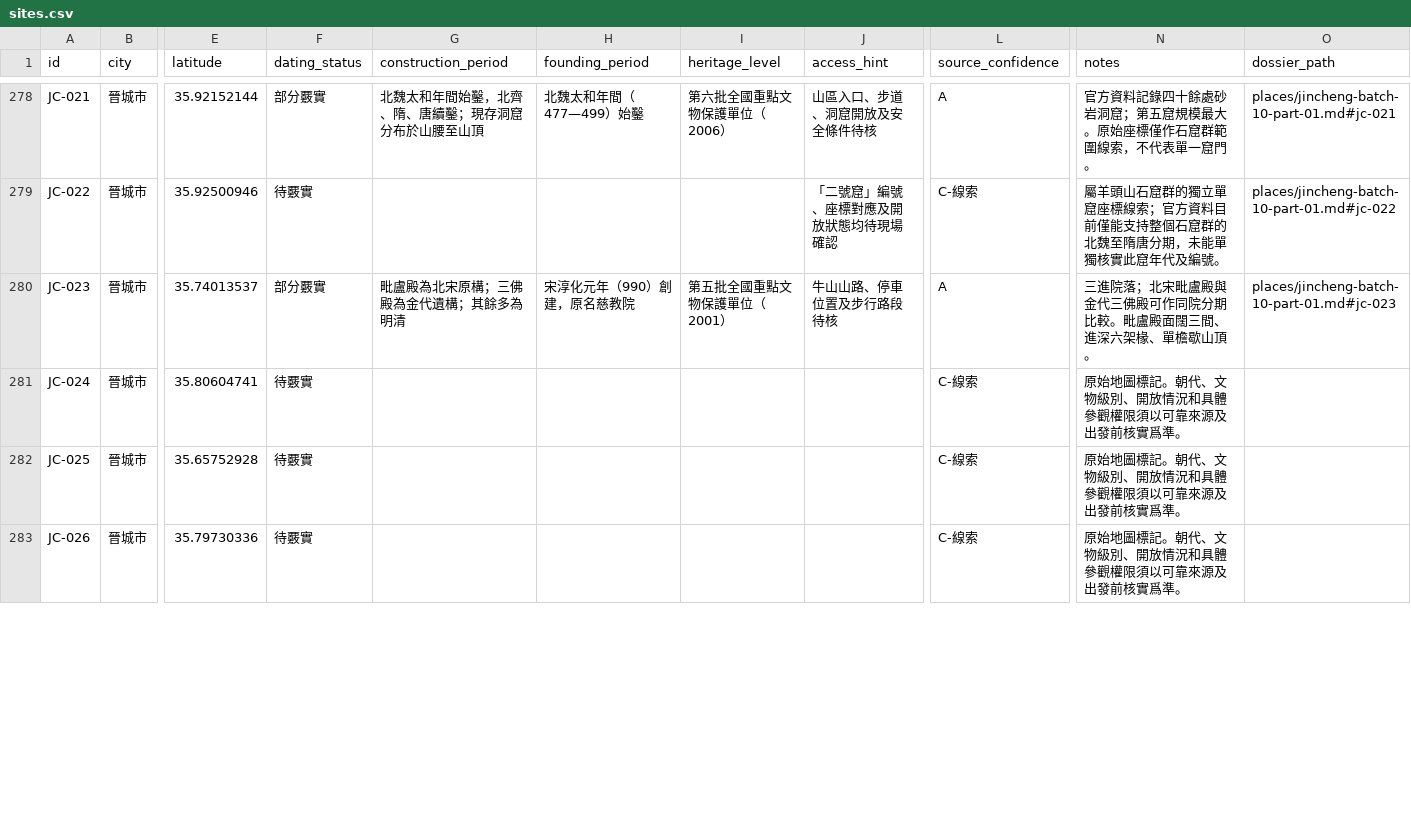
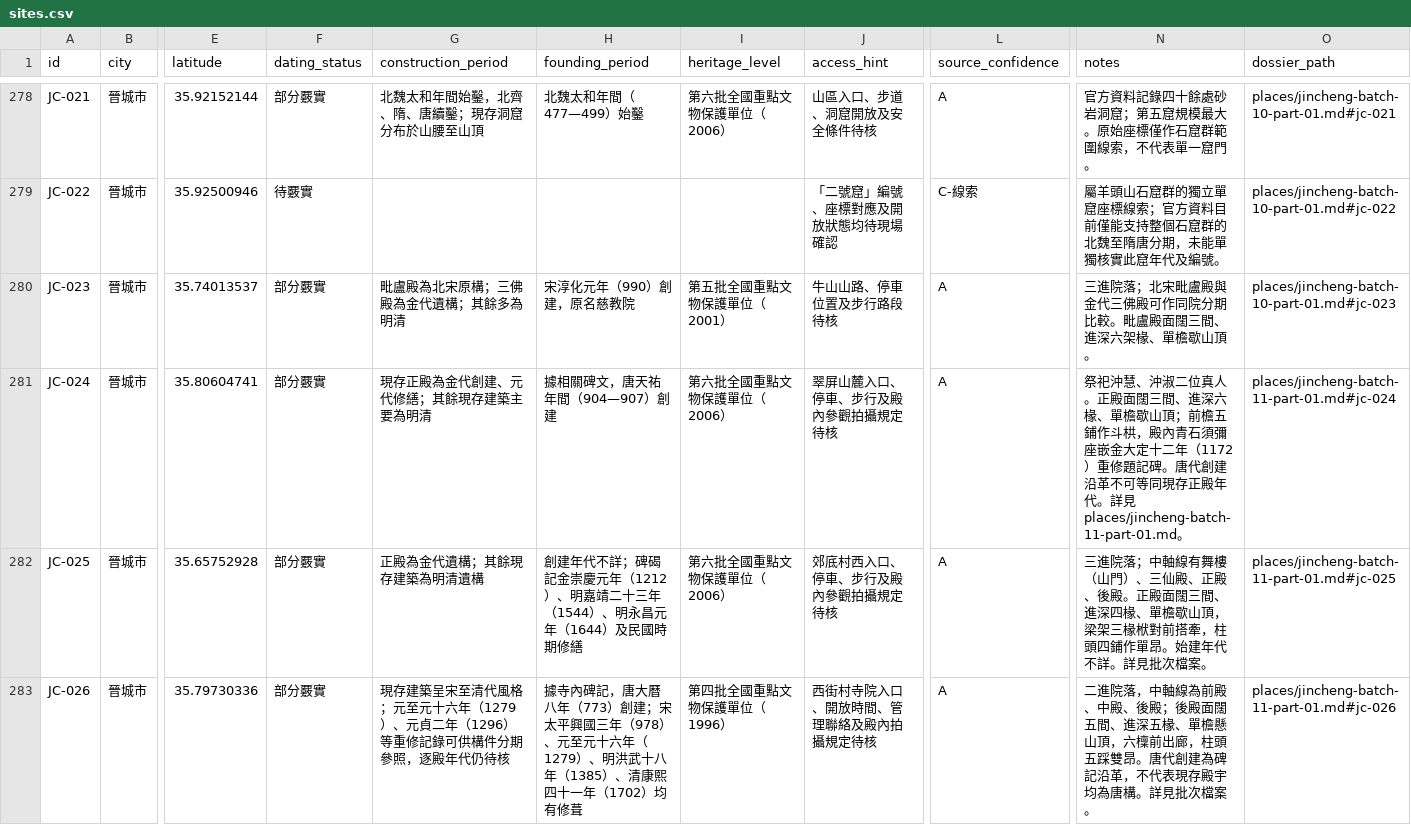
Before and after one commit to Khoohew/Shanxi-Ancient-Architecture, a CSV file: data/sites.csv, drawn as a sheet; only a part is shown, gaps mark what is left out; the diff covers the shown part only; the diff names each change by its address in the sheet, - before the commit and + after, or states it on an @@ line.

```diff
--- a/data/sites.csv
+++ b/data/sites.csv
-F281:F283 (dating_status): 待覈實
+F281:F283 (dating_status): 部分覈實
-G281 (construction_period): (empty)
+G281 (construction_period): 現存正殿為金代創建、元代修繕；其餘現存建築主要為明清
-H281 (founding_period): (empty)
+H281 (founding_period): 據相關碑文，唐天祐年間（904—907）創建
-I281:I282 (heritage_level): (empty)
+I281:I282 (heritage_level): 第六批全國重點文物保護單位（2006）
-J281 (access_hint): (empty)
+J281 (access_hint): 翠屏山麓入口、停車、步行及殿內參觀拍攝規定待核
-L281:L283 (source_confidence): C-線索
+L281:L283 (source_confidence): A
-N281 (notes): 原始地圖標記。朝代、文物級別、開放情況和具體參觀權限須以可靠來源及出發前核實爲準。
+N281 (notes): 祭祀沖慧、沖淑二位真人。正殿面闊三間、進深六椽、單檐歇山頂；前檐五鋪作斗栱，殿內青石須彌座嵌金大定十二年（1172）重修題記碑。唐代創建沿革不可等同現存正殿年代。詳見 places/jincheng-batch-11-part-01.md。
-O281 (dossier_path): (empty)
+O281 (dossier_path): places/jincheng-batch-11-part-01.md#jc-024
-G282 (construction_period): (empty)
+G282 (construction_period): 正殿為金代遺構；其餘現存建築為明清遺構
-H282 (founding_period): (empty)
+H282 (founding_period): 創建年代不詳；碑碣記金崇慶元年（1212）、明嘉靖二十三年（1544）、明永昌元年（1644）及民國時期修繕
-J282 (access_hint): (empty)
+J282 (access_hint): 郊底村西入口、停車、步行及殿內參觀拍攝規定待核
-N282 (notes): 原始地圖標記。朝代、文物級別、開放情況和具體參觀權限須以可靠來源及出發前核實爲準。
+N282 (notes): 三進院落；中軸線有舞樓（山門）、三仙殿、正殿、後殿。正殿面闊三間、進深四椽、單檐歇山頂，梁架三椽栿對前搭牽，柱頭四鋪作單昂。始建年代不詳。詳見批次檔案。
-O282 (dossier_path): (empty)
+O282 (dossier_path): places/jincheng-batch-11-part-01.md#jc-025
-G283 (construction_period): (empty)
+G283 (construction_period): 現存建築呈宋至清代風格；元至元十六年（1279）、元貞二年（1296）等重修記錄可供構件分期參照，逐殿年代仍待核
-H283 (founding_period): (empty)
+H283 (founding_period): 據寺內碑記，唐大曆八年（773）創建；宋太平興國三年（978）、元至元十六年（1279）、明洪武十八年（1385）、清康熙四十一年（1702）均有修葺
-I283 (heritage_level): (empty)
+I283 (heritage_level): 第四批全國重點文物保護單位（1996）
-J283 (access_hint): (empty)
+J283 (access_hint): 西街村寺院入口、開放時間、管理聯絡及殿內拍攝規定待核
-N283 (notes): 原始地圖標記。朝代、文物級別、開放情況和具體參觀權限須以可靠來源及出發前核實爲準。
+N283 (notes): 二進院落，中軸線為前殿、中殿、後殿；後殿面闊五間、進深五椽、單檐懸山頂，六檁前出廊，柱頭五踩雙昂。唐代創建為碑記沿革，不代表現存殿宇均為唐構。詳見批次檔案。
-O283 (dossier_path): (empty)
+O283 (dossier_path): places/jincheng-batch-11-part-01.md#jc-026
```
Also changed, not shown: 31 edited cells elsewhere in this file, 6 other files.
